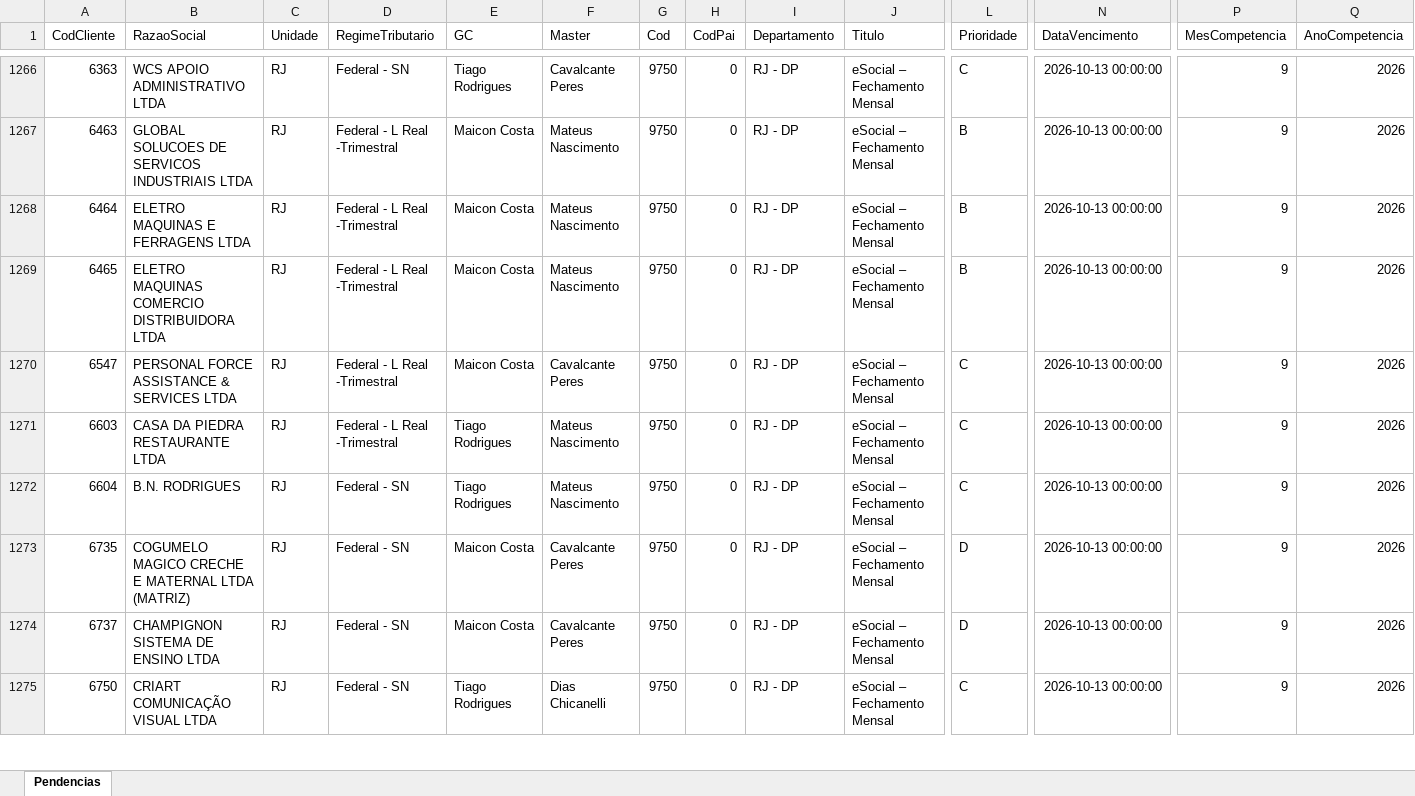
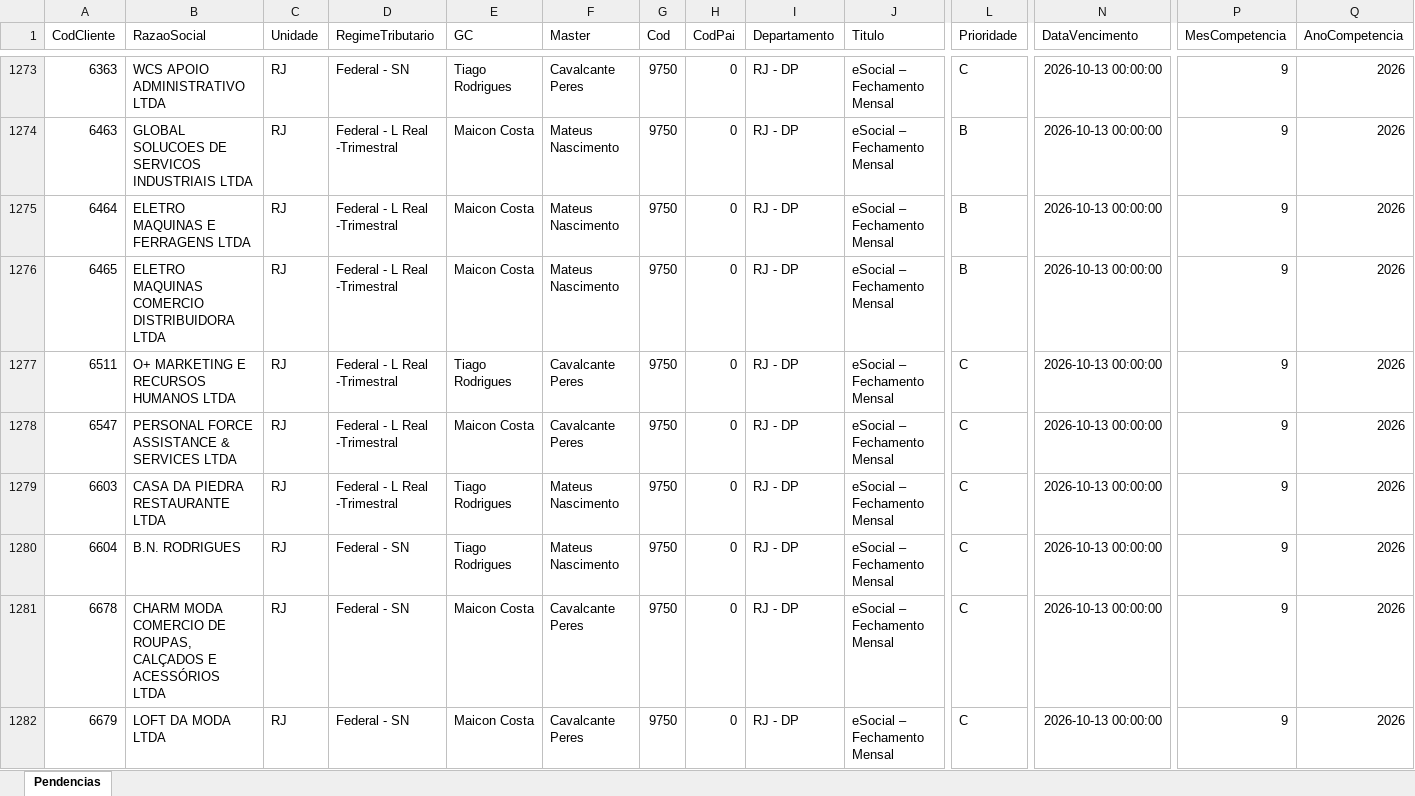
Before and after one commit to Controladoria-MG/Tarefas-baixadas, an Excel workbook: data/base/rio_de_janeiro.xlsx, sheet Pendencias, drawn as a sheet; only a part is shown, gaps mark what is left out; the shorter side is filled out with more unchanged rows; values as stored, in another font and other column widths than the file's, no borders; rows hold the shown columns only; the diff covers the shown part only; the diff names each change by its address in the sheet, - before the commit and + after, or states it on an @@ line.

```diff
--- a/data/base/rio_de_janeiro.xlsx (sheet Pendencias)
+++ b/data/base/rio_de_janeiro.xlsx (sheet Pendencias)
+row 1277: 6511 | O+ MARKETING E RECURSOS HUMANOS LTDA | RJ | Federal - L Real -Trimestral | Tiago Rodrigues | Cavalcante Peres | 9750 | 0 | RJ - DP | eSocial – Fechamento Mensal | C | 2026-10-13 00:00:00 | 9 | 2026
+row 1281: 6678 | CHARM MODA COMERCIO DE ROUPAS, CALÇADOS E ACESSÓRIOS LTDA | RJ | Federal - SN | Maicon Costa | Cavalcante Peres | 9750 | 0 | RJ - DP | eSocial – Fechamento Mensal | C | 2026-10-13 00:00:00 | 9 | 2026
+row 1282: 6679 | LOFT DA MODA LTDA | RJ | Federal - SN | Maicon Costa | Cavalcante Peres | 9750 | 0 | RJ - DP | eSocial – Fechamento Mensal | C | 2026-10-13 00:00:00 | 9 | 2026
```
Also changed, not shown: 26 added rows, 3 moved rows and 2 edited cells elsewhere in this sheet, data/base/goias.xlsx, data/base/santos.xlsx, 2 other files.
